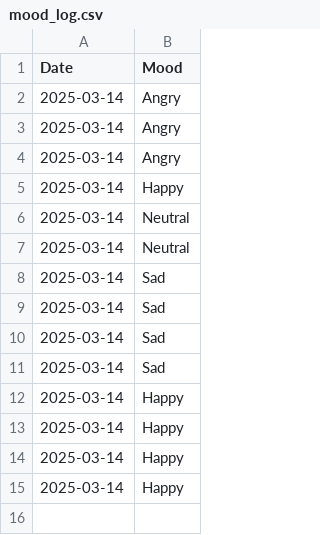
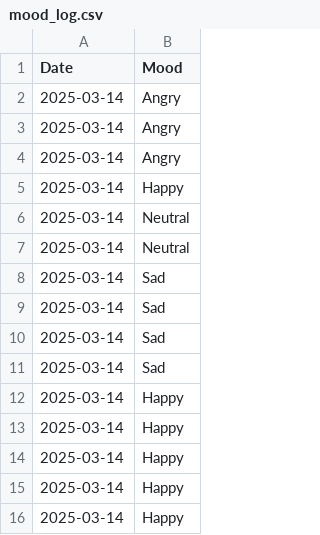
Before and after one commit to Aashra55/GIAIC-Ramadan-Coding-Night-Challenge-Python-2025, a CSV file: mood_tracker/mood_log.csv, drawn as a sheet; the diff names each change by its address in the sheet, - before the commit and + after, or states it on an @@ line.

```diff
--- a/mood_tracker/mood_log.csv
+++ b/mood_tracker/mood_log.csv
+row 16: 2025-03-14 | Happy
```
Also changed, not shown: 1 other file.
